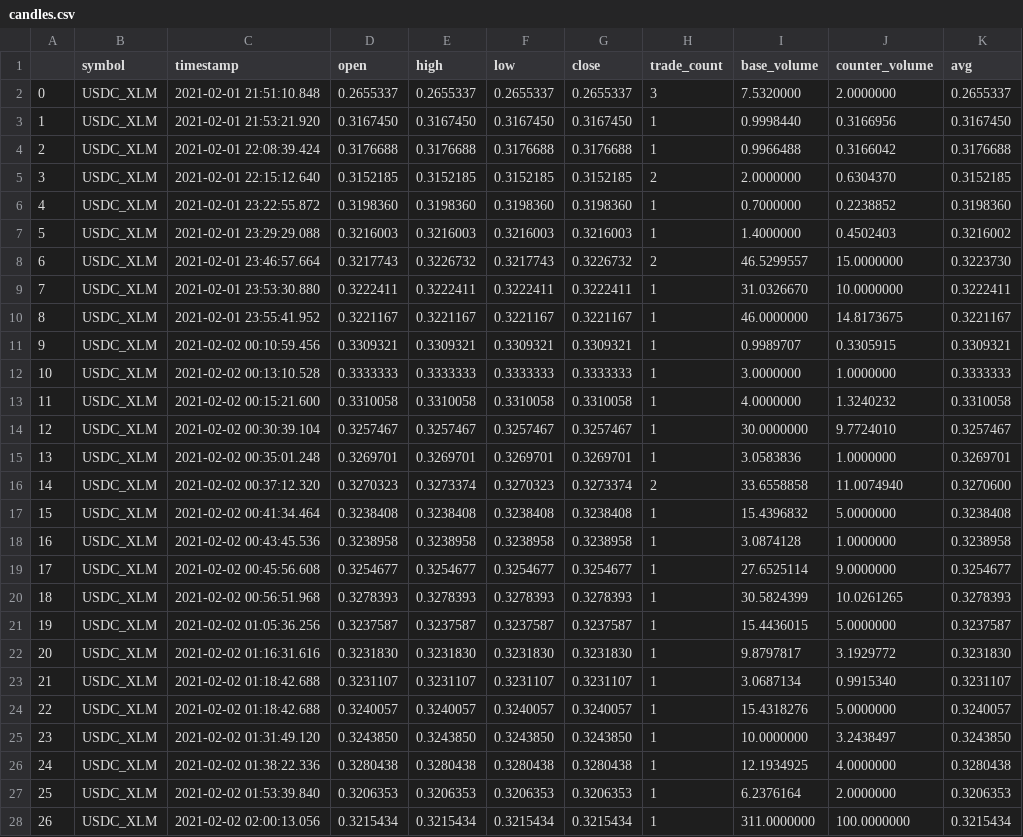
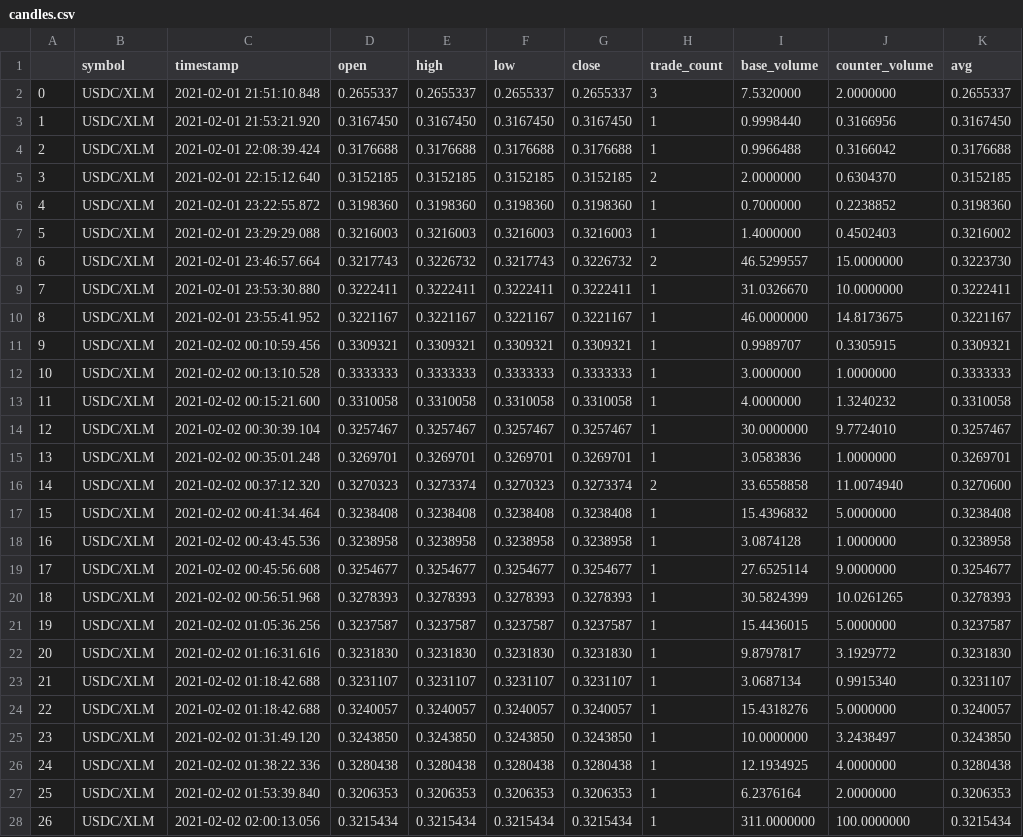
Before and after one commit to nguemechieu/stellarbot, a CSV file: candles.csv, drawn as a sheet; only a part is shown; the diff covers the shown part only; the diff names each change by its address in the sheet, - before the commit and + after, or states it on an @@ line.

```diff
--- a/candles.csv
+++ b/candles.csv
-B2:B28 (symbol): USDC_XLM
+B2:B28 (symbol): USDC/XLM
```
Also changed, not shown: 73 edited cells elsewhere in this file, ledger_payments.csv, ledger_trades.csv, 20 other files.
